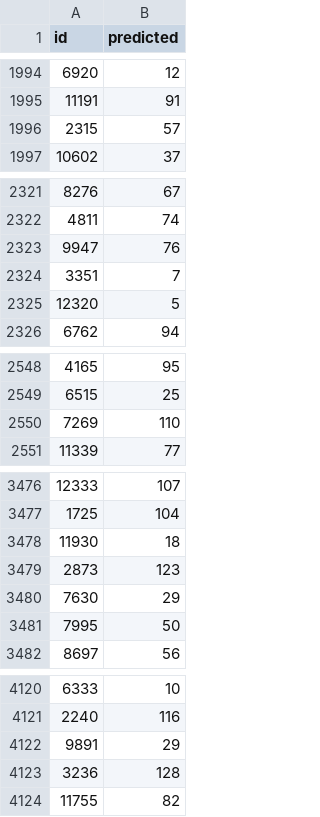
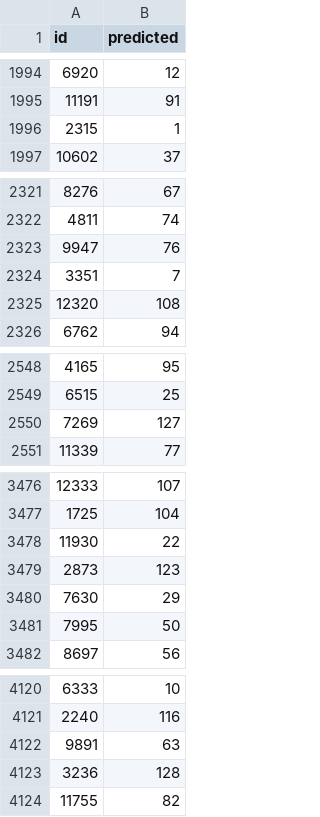
Before and after one commit to Youngkl0726/kaggle_iMaterialist-Challenge-Furniture-at-FGVC5, a CSV file: ensemble.csv, drawn as a sheet; only a part is shown, gaps mark what is left out; the diff covers the shown part only.

```diff
--- a/ensemble.csv
+++ b/ensemble.csv
@@ -1995,3 +1995,3 @@ id,predicted
 11191,91
-2315,57
+2315,1
 10602,37
@@ -2324,3 +2324,3 @@ id,predicted
 3351,7
-12320,5
+12320,108
 6762,94
@@ -2549,3 +2549,3 @@ id,predicted
 6515,25
-7269,110
+7269,127
 11339,77
@@ -3477,3 +3477,3 @@ id,predicted
 1725,104
-11930,18
+11930,22
 2873,123
@@ -4121,3 +4121,3 @@ id,predicted
 2240,116
-9891,29
+9891,63
 3236,128
```
Also changed, not shown: 10 edited cells elsewhere in this file, 2 other files.
